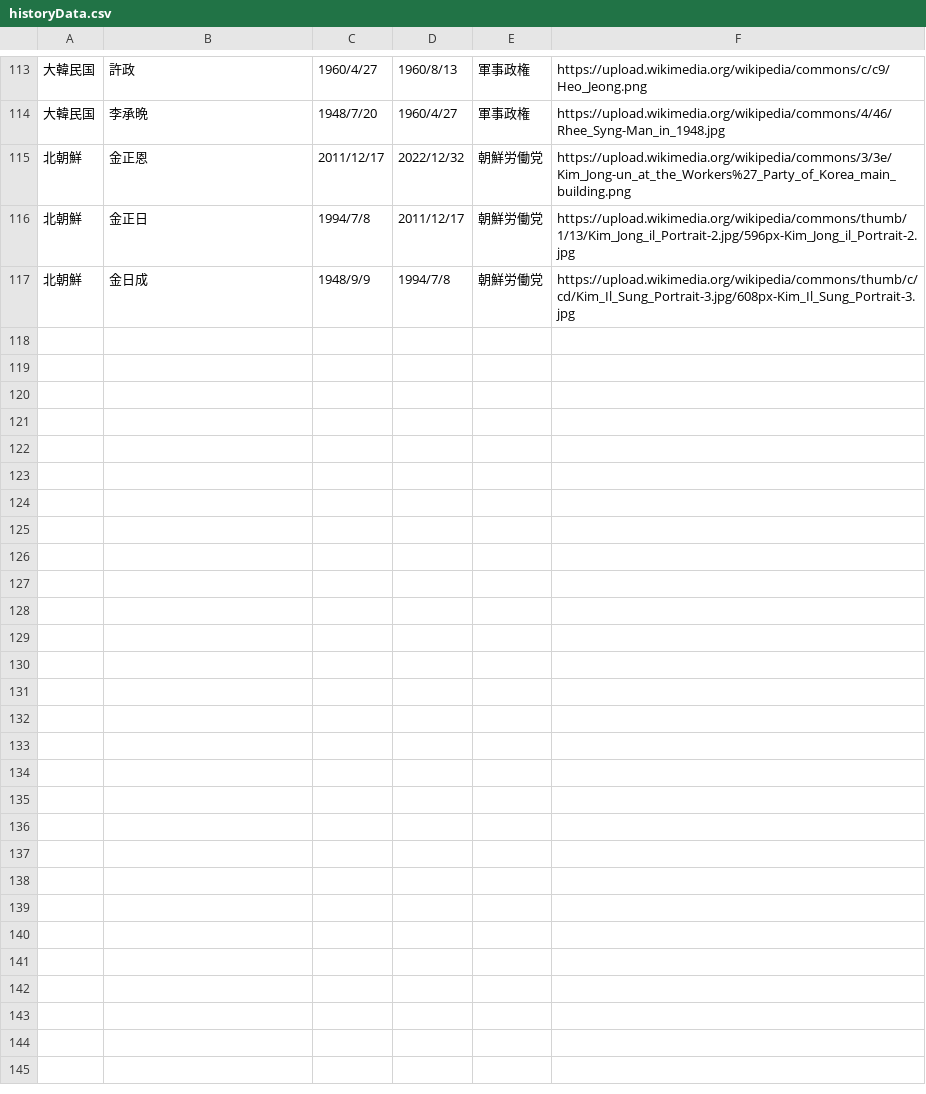
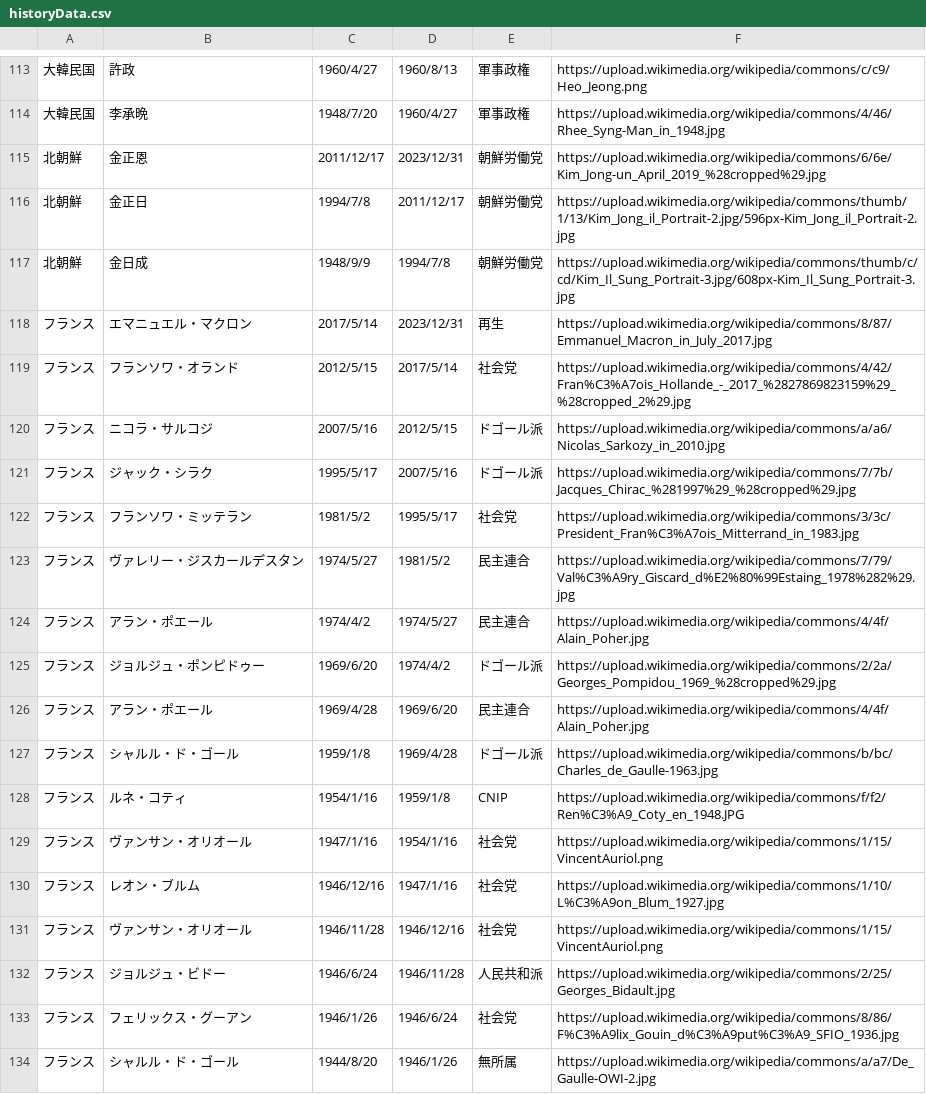
Before and after one commit to mochimochiking/mochimochiking.github.io, a CSV file: historyData.csv, drawn as a sheet; only a part is shown, gaps mark what is left out; the diff covers the shown part only.

Commit message:
Update historyData.csv

```diff
--- a/historyData.csv
+++ b/historyData.csv
@@ -114,4 +114,21 @@
 大韓民国,李承晩,1948/7/20,1960/4/27,軍事政権,https://upload.wikimedia.org/wikipedia/commons/4/46/Rhee_Syng-Man_in_1948.jpg
-北朝鮮,金正恩,2011/12/17,2022/12/32,朝鮮労働党,https://upload.wikimedia.org/wikipedia/commons/3/3e/Kim_Jong-un_at_the_Workers%27_Party_of_Korea_main_building.png
+北朝鮮,金正恩,2011/12/17,2023/12/31,朝鮮労働党,https://upload.wikimedia.org/wikipedia/commons/6/6e/Kim_Jong-un_April_2019_%28cropped%29.jpg
 北朝鮮,金正日,1994/7/8,2011/12/17,朝鮮労働党,https://upload.wikimedia.org/wikipedia/commons/thumb/1/13/Kim_Jong_il_Portrait-2.jpg/596px-Kim_Jong_il_Portrait-2.jpg
 北朝鮮,金日成,1948/9/9,1994/7/8,朝鮮労働党,https://upload.wikimedia.org/wikipedia/commons/thumb/c/cd/Kim_Il_Sung_Portrait-3.jpg/608px-Kim_Il_Sung_Portrait-3.jpg
+フランス,エマニュエル・マクロン,2017/5/14,2023/12/31,再生,https://upload.wikimedia.org/wikipedia/commons/8/87/Emmanuel_Macron_in_July_2017.jpg
+フランス,フランソワ・オランド,2012/5/15,2017/5/14,社会党,https://upload.wikimedia.org/wikipedia/commons/4/42/Fran%C3%A7ois_Hollande_-_2017_%2827869823159%29_%28cropped_2%29.jpg
+フランス,ニコラ・サルコジ,2007/5/16,2012/5/15,ドゴール派,https://upload.wikimedia.org/wikipedia/commons/a/a6/Nicolas_Sarkozy_in_2010.jpg
+フランス,ジャック・シラク,1995/5/17,2007/5/16,ドゴール派,https://upload.wikimedia.org/wikipedia/commons/7/7b/Jacques_Chirac_%281997%29_%28cropped%29.jpg
+フランス,フランソワ・ミッテラン,1981/5/2,1995/5/17,社会党,https://upload.wikimedia.org/wikipedia/commons/3/3c/President_Fran%C3%A7ois_Mitterrand_in_1983.jpg
+フランス,ヴァレリー・ジスカールデスタン,1974/5/27,1981/5/2,民主連合,https://upload.wikimedia.org/wikipedia/commons/7/79/Val%C3%A9ry_Giscard_d%E2%80%99Estaing_1978%282%29.jpg
+フランス,アラン・ポエール,1974/4/2,1974/5/27,民主連合,https://upload.wikimedia.org/wikipedia/commons/4/4f/Alain_Poher.jpg
+フランス,ジョルジュ・ポンピドゥー,1969/6/20,1974/4/2,ドゴール派,https://upload.wikimedia.org/wikipedia/commons/2/2a/Georges_Pompidou_1969_%28cropped%29.jpg
+フランス,アラン・ポエール,1969/4/28,1969/6/20,民主連合,https://upload.wikimedia.org/wikipedia/commons/4/4f/Alain_Poher.jpg
+フランス,シャルル・ド・ゴール,1959/1/8,1969/4/28,ドゴール派,https://upload.wikimedia.org/wikipedia/commons/b/bc/Charles_de_Gaulle-1963.jpg
+フランス,ルネ・コティ,1954/1/16,1959/1/8,CNIP,https://upload.wikimedia.org/wikipedia/commons/f/f2/Ren%C3%A9_Coty_en_1948.JPG
+フランス,ヴァンサン・オリオール,1947/1/16,1954/1/16,社会党,https://upload.wikimedia.org/wikipedia/commons/1/15/VincentAuriol.png
+フランス,レオン・ブルム,1946/12/16,1947/1/16,社会党,https://upload.wikimedia.org/wikipedia/commons/1/10/L%C3%A9on_Blum_1927.jpg
+フランス,ヴァンサン・オリオール,1946/11/28,1946/12/16,社会党,https://upload.wikimedia.org/wikipedia/commons/1/15/VincentAuriol.png
+フランス,ジョルジュ・ビドー,1946/6/24,1946/11/28,人民共和派,https://upload.wikimedia.org/wikipedia/commons/2/25/Georges_Bidault.jpg
+フランス,フェリックス・グーアン,1946/1/26,1946/6/24,社会党,https://upload.wikimedia.org/wikipedia/commons/8/86/F%C3%A9lix_Gouin_d%C3%A9put%C3%A9_SFIO_1936.jpg
+フランス,シャルル・ド・ゴール,1944/8/20,1946/1/26,無所属,https://upload.wikimedia.org/wikipedia/commons/a/a7/De_Gaulle-OWI-2.jpg
```
Also changed, not shown: 11 added rows elsewhere in this file.
